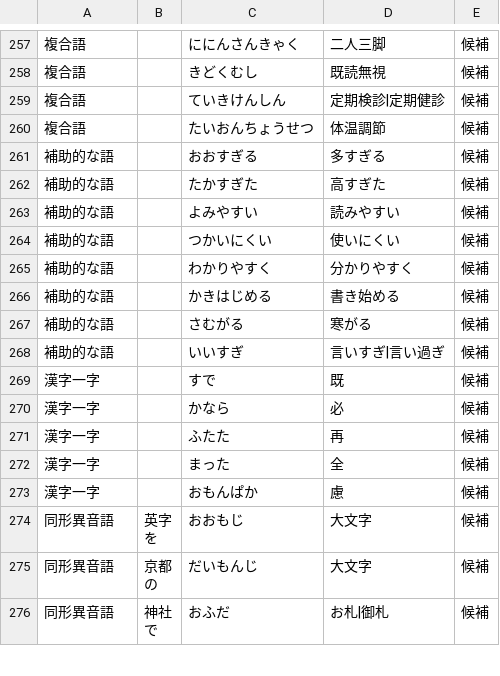
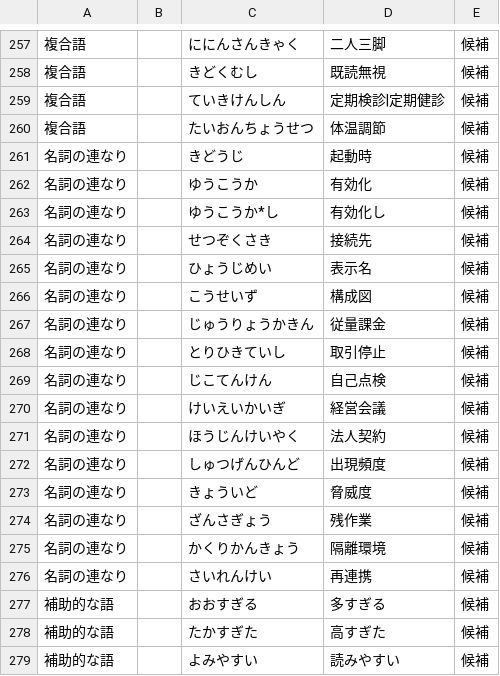
Before and after one commit to kanaemi-app/kanaemi-dict, a TSV file: evaluation/checks.tsv, drawn as a sheet; only a part is shown, gaps mark what is left out; the shorter side is filled out with more unchanged rows.

```diff
--- a/evaluation/checks.tsv
+++ b/evaluation/checks.tsv
@@ -260,2 +260,18 @@
 複合語		たいおんちょうせつ	体温調節	候補
+名詞の連なり		きどうじ	起動時	候補
+名詞の連なり		ゆうこうか	有効化	候補
+名詞の連なり		ゆうこうか*し	有効化し	候補
+名詞の連なり		せつぞくさき	接続先	候補
+名詞の連なり		ひょうじめい	表示名	候補
+名詞の連なり		こうせいず	構成図	候補
+名詞の連なり		じゅうりょうかきん	従量課金	候補
+名詞の連なり		とりひきていし	取引停止	候補
+名詞の連なり		じこてんけん	自己点検	候補
+名詞の連なり		けいえいかいぎ	経営会議	候補
+名詞の連なり		ほうじんけいやく	法人契約	候補
+名詞の連なり		しゅつげんひんど	出現頻度	候補
+名詞の連なり		きょういど	脅威度	候補
+名詞の連なり		ざんさぎょう	残作業	候補
+名詞の連なり		かくりかんきょう	隔離環境	候補
+名詞の連なり		さいれんけい	再連携	候補
 補助的な語		おおすぎる	多すぎる	候補
```
Also changed, not shown: 2 other files.
